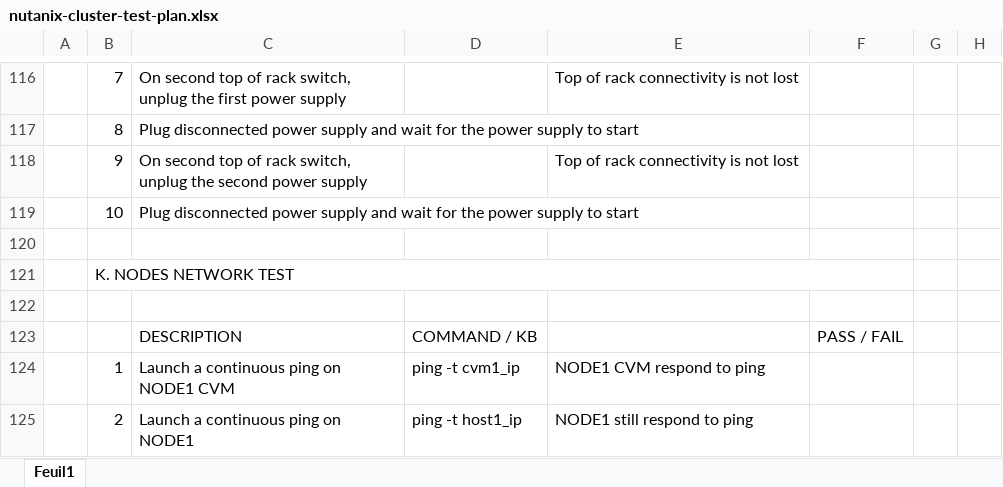
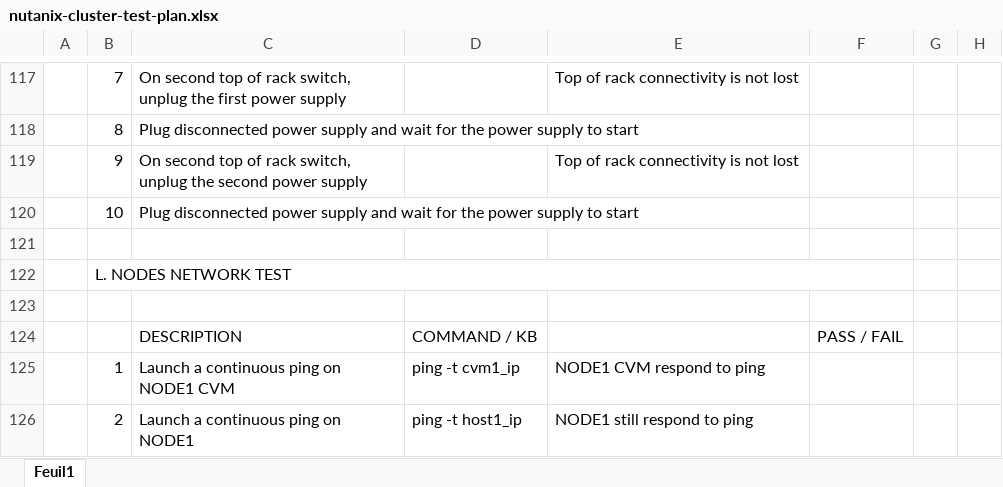
Before and after one commit to Exe64/NUTANIX, an Excel workbook: nutanix-cluster-test-plan.xlsx, sheet Feuil1, drawn as a sheet; only a part is shown, gaps mark what is left out; values as stored, in another font and other column widths than the file's, no cell formats; charts and pictures not drawn; addresses are those after the commit; the diff covers the shown part only; the diff names each change by its address in the sheet, - before the commit and + after, or states it on an @@ line.

```diff
--- a/nutanix-cluster-test-plan.xlsx (sheet Feuil1)
+++ b/nutanix-cluster-test-plan.xlsx (sheet Feuil1)
-B122: K. NODES NETWORK TEST
+B122: L. NODES NETWORK TEST
```
Also changed, not shown: 2 added rows, 1 removed row and 28 edited cells elsewhere in this sheet, cell formats, charts or pictures.
